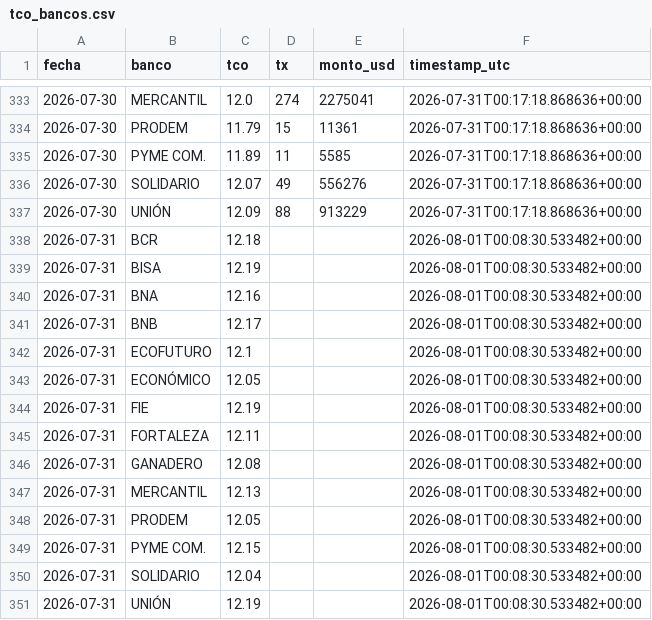
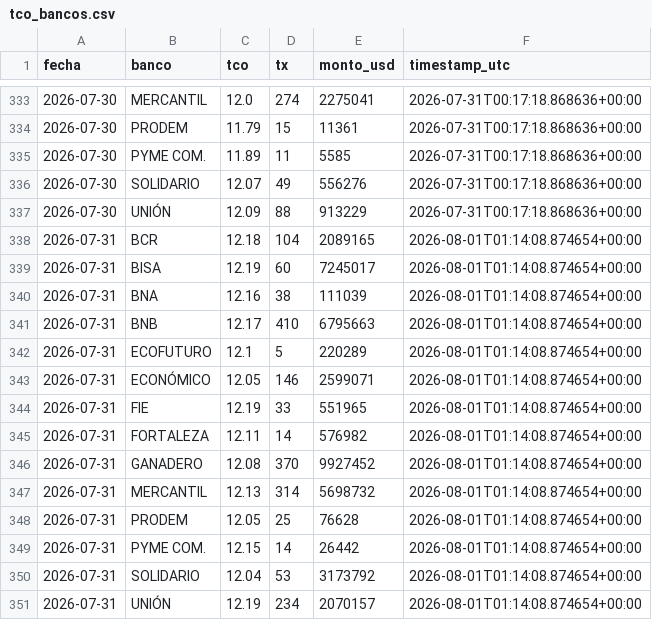
Before and after one commit to Centro-de-Estudios-POPULI/Dolar_Bolivia, a CSV file: data/tco_bancos.csv, drawn as a sheet; only a part is shown, gaps mark what is left out.

```diff
--- a/data/tco_bancos.csv
+++ b/data/tco_bancos.csv
@@ -337,15 +337,15 @@ fecha,banco,tco,tx,monto_usd,timestamp_utc
 2026-07-30,UNIÓN,12.09,88,913229,2026-07-31T00:17:18.868636+00:00
-2026-07-31,BCR,12.18,,,2026-08-01T00:08:30.533482+00:00
-2026-07-31,BISA,12.19,,,2026-08-01T00:08:30.533482+00:00
-2026-07-31,BNA,12.16,,,2026-08-01T00:08:30.533482+00:00
-2026-07-31,BNB,12.17,,,2026-08-01T00:08:30.533482+00:00
-2026-07-31,ECOFUTURO,12.1,,,2026-08-01T00:08:30.533482+00:00
-2026-07-31,ECONÓMICO,12.05,,,2026-08-01T00:08:30.533482+00:00
-2026-07-31,FIE,12.19,,,2026-08-01T00:08:30.533482+00:00
-2026-07-31,FORTALEZA,12.11,,,2026-08-01T00:08:30.533482+00:00
-2026-07-31,GANADERO,12.08,,,2026-08-01T00:08:30.533482+00:00
-2026-07-31,MERCANTIL,12.13,,,2026-08-01T00:08:30.533482+00:00
-2026-07-31,PRODEM,12.05,,,2026-08-01T00:08:30.533482+00:00
-2026-07-31,PYME COM.,12.15,,,2026-08-01T00:08:30.533482+00:00
-2026-07-31,SOLIDARIO,12.04,,,2026-08-01T00:08:30.533482+00:00
-2026-07-31,UNIÓN,12.19,,,2026-08-01T00:08:30.533482+00:00
+2026-07-31,BCR,12.18,104,2089165,2026-08-01T01:14:08.874654+00:00
+2026-07-31,BISA,12.19,60,7245017,2026-08-01T01:14:08.874654+00:00
+2026-07-31,BNA,12.16,38,111039,2026-08-01T01:14:08.874654+00:00
+2026-07-31,BNB,12.17,410,6795663,2026-08-01T01:14:08.874654+00:00
+2026-07-31,ECOFUTURO,12.1,5,220289,2026-08-01T01:14:08.874654+00:00
+2026-07-31,ECONÓMICO,12.05,146,2599071,2026-08-01T01:14:08.874654+00:00
+2026-07-31,FIE,12.19,33,551965,2026-08-01T01:14:08.874654+00:00
+2026-07-31,FORTALEZA,12.11,14,576982,2026-08-01T01:14:08.874654+00:00
+2026-07-31,GANADERO,12.08,370,9927452,2026-08-01T01:14:08.874654+00:00
+2026-07-31,MERCANTIL,12.13,314,5698732,2026-08-01T01:14:08.874654+00:00
+2026-07-31,PRODEM,12.05,25,76628,2026-08-01T01:14:08.874654+00:00
+2026-07-31,PYME COM.,12.15,14,26442,2026-08-01T01:14:08.874654+00:00
+2026-07-31,SOLIDARIO,12.04,53,3173792,2026-08-01T01:14:08.874654+00:00
+2026-07-31,UNIÓN,12.19,234,2070157,2026-08-01T01:14:08.874654+00:00
```
Also changed, not shown: data/tco.csv, 4 other files.
